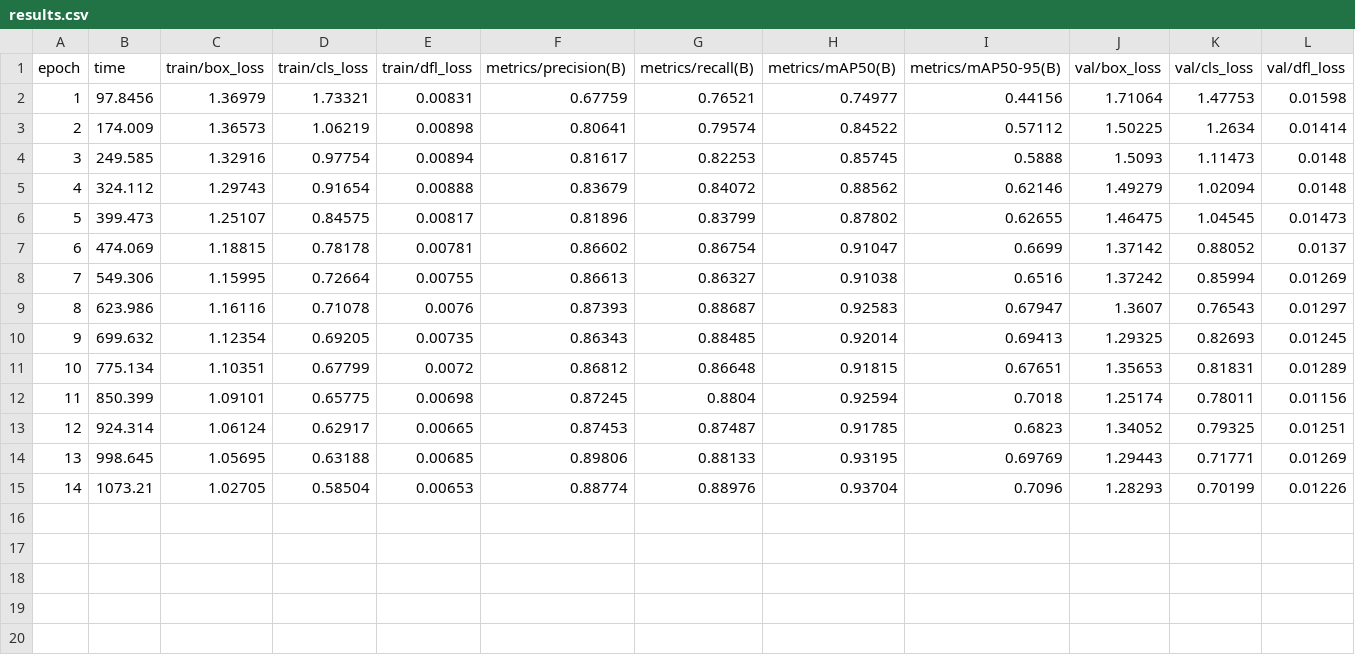
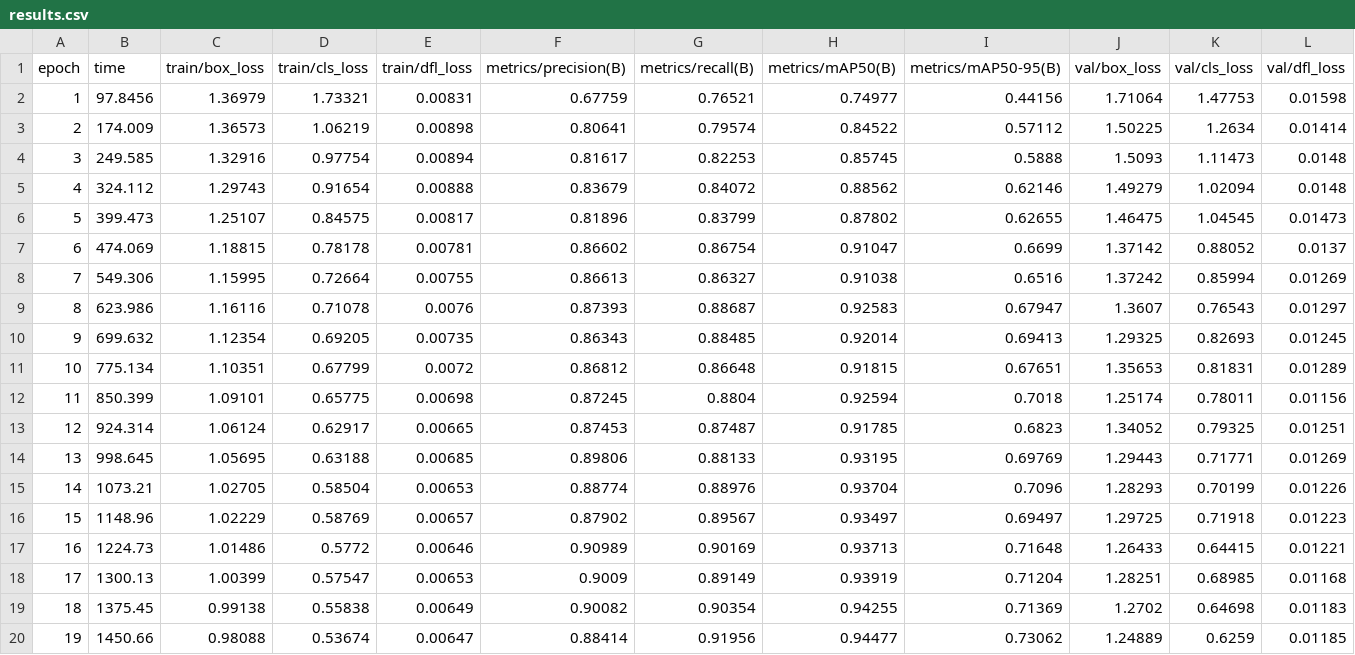
Before and after one commit to Barlow-Robotics/Testing-Vision-System, a CSV file: runs/detect/train18/results.csv, drawn as a sheet; only a part is shown; rows hold the shown columns only; the diff names each change by its address in the sheet, - before the commit and + after, or states it on an @@ line.

```diff
--- a/runs/detect/train18/results.csv
+++ b/runs/detect/train18/results.csv
+row 16: 15 | 1148.96 | 1.02229 | 0.58769 | 0.00657 | 0.87902 | 0.89567 | 0.93497 | 0.69497 | 1.29725 | 0.71918 | 0.01223
+row 17: 16 | 1224.73 | 1.01486 | 0.5772 | 0.00646 | 0.90989 | 0.90169 | 0.93713 | 0.71648 | 1.26433 | 0.64415 | 0.01221
+row 18: 17 | 1300.13 | 1.00399 | 0.57547 | 0.00653 | 0.9009 | 0.89149 | 0.93919 | 0.71204 | 1.28251 | 0.68985 | 0.01168
+row 19: 18 | 1375.45 | 0.99138 | 0.55838 | 0.00649 | 0.90082 | 0.90354 | 0.94255 | 0.71369 | 1.2702 | 0.64698 | 0.01183
+row 20: 19 | 1450.66 | 0.98088 | 0.53674 | 0.00647 | 0.88414 | 0.91956 | 0.94477 | 0.73062 | 1.24889 | 0.6259 | 0.01185
```
Also changed, not shown: 2 other files.
